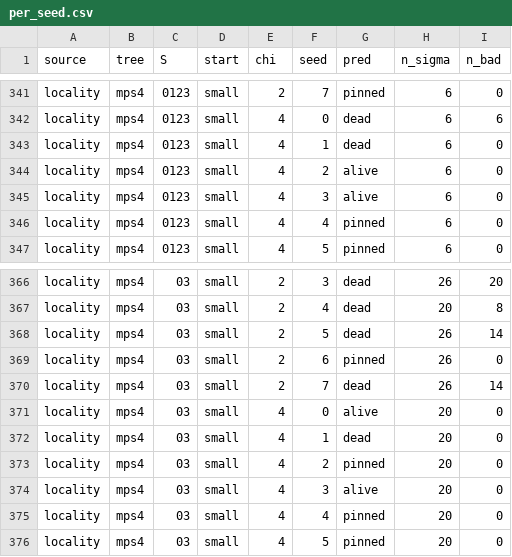
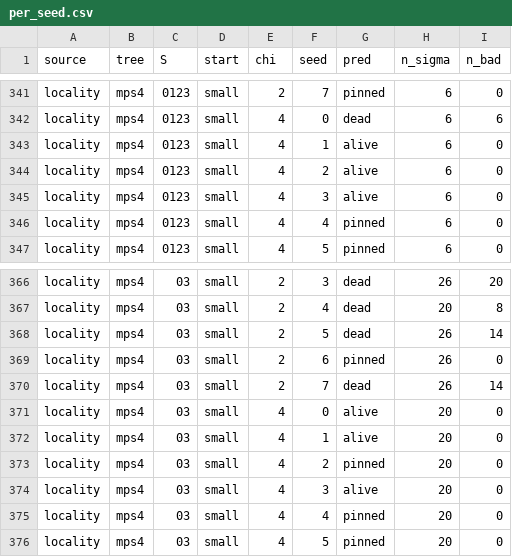
Before and after one commit to seamus-fallows/TTN-regimes, a CSV file: experiments/theory_checks/trap/results/per_seed.csv, drawn as a sheet; only a part is shown, gaps mark what is left out.

```diff
--- a/experiments/theory_checks/trap/results/per_seed.csv
+++ b/experiments/theory_checks/trap/results/per_seed.csv
@@ -342,3 +342,3 @@ locality,mps4,0123,small,2,7,pinned,6,0
 locality,mps4,0123,small,4,0,dead,6,6
-locality,mps4,0123,small,4,1,dead,6,0
+locality,mps4,0123,small,4,1,alive,6,0
 locality,mps4,0123,small,4,2,alive,6,0
@@ -371,3 +371,3 @@ locality,mps4,03,small,2,7,dead,26,14
 locality,mps4,03,small,4,0,alive,20,0
-locality,mps4,03,small,4,1,dead,20,0
+locality,mps4,03,small,4,1,alive,20,0
 locality,mps4,03,small,4,2,pinned,20,0
```
Also changed, not shown: experiments/theory_checks/trap/results/confusion_by_case.csv, experiments/theory_checks/trap/results/montecarlo_summary.csv, 20 other files.
